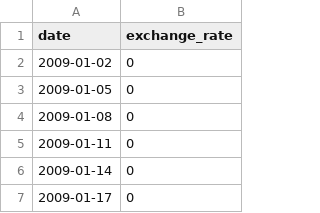
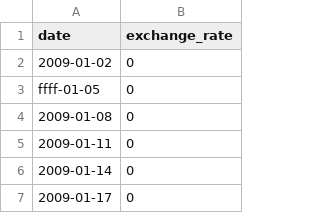
Before and after one commit to G3n-Avocato/cpp02, a CSV file: M09/ex00/data.csv (was M09/data.csv), drawn as a sheet; only a part is shown.

```diff
--- a/M09/data.csv
+++ b/M09/ex00/data.csv
@@ -2,3 +2,3 @@ date,exchange_rate
 2009-01-02,0
-2009-01-05,0
+ffff-01-05,0
 2009-01-08,0
```
Also changed, not shown: 4 other files.
